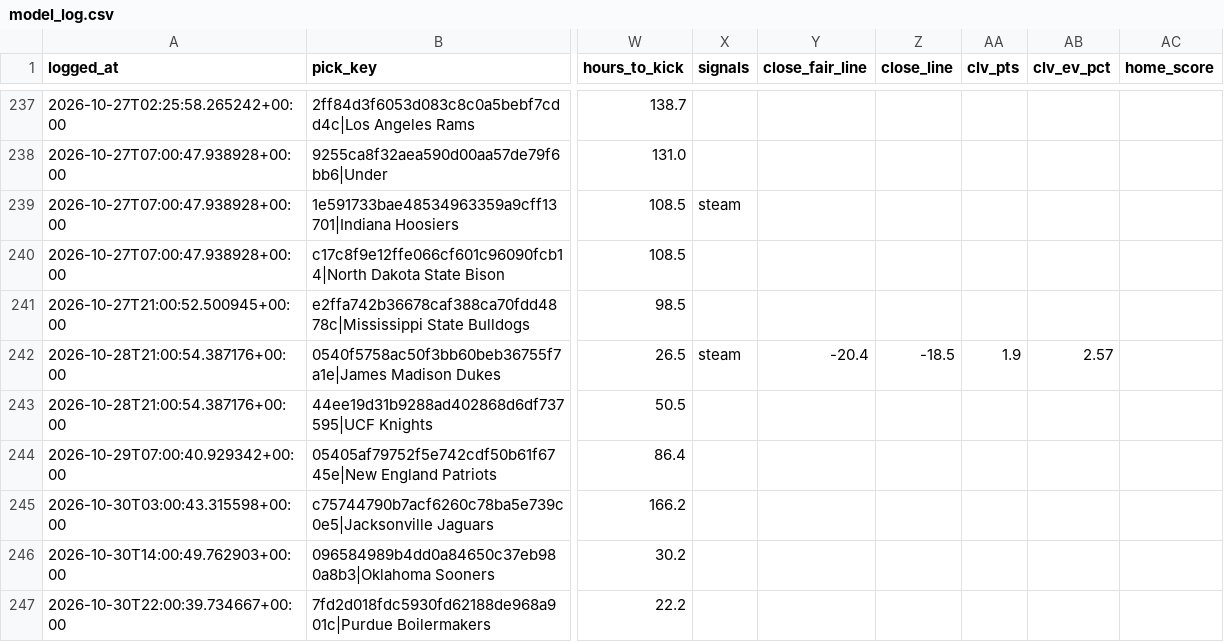
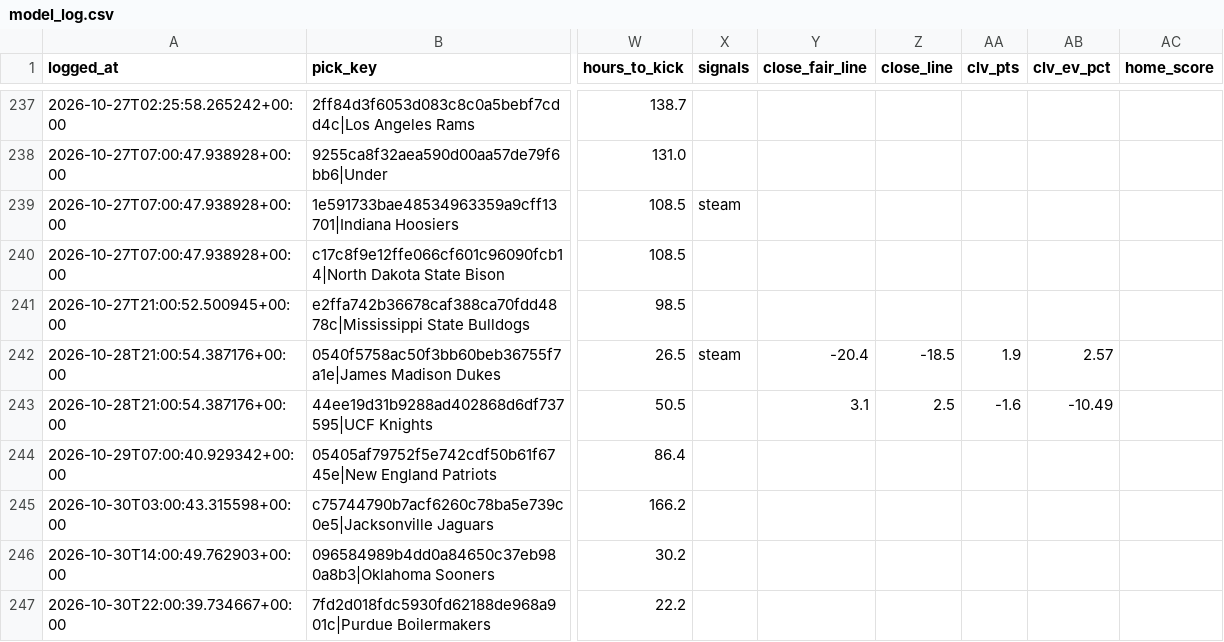
Before and after one commit to unclebuck20/betting-engine, a CSV file: data/picks/model_log.csv, drawn as a sheet; only a part is shown, gaps mark what is left out; the diff names each change by its address in the sheet, - before the commit and + after, or states it on an @@ line.

```diff
--- a/data/picks/model_log.csv
+++ b/data/picks/model_log.csv
-Y243 (close_fair_line): (empty)
+Y243 (close_fair_line): 3.1
-Z243 (close_line): (empty)
+Z243 (close_line): 2.5
-AA243 (clv_pts): (empty)
+AA243 (clv_pts): -1.6
-AB243 (clv_ev_pct): (empty)
+AB243 (clv_ev_pct): -10.49
```
Also changed, not shown: 12 other files.
